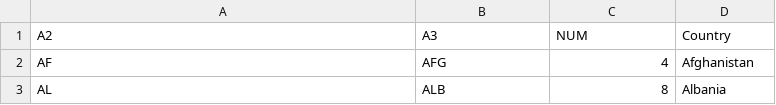
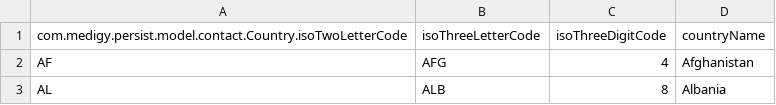
Before and after one commit to netspective/medigy-java, a CSV file: persistence-tools/src/java/main/com/medigy/tool/persist/loader/data/iso-country-codes.csv, drawn as a sheet; only a part is shown.

Commit message:
Made changes to allow EntityLoaderTask  to do its job loading countries

```diff
--- a/persistence-tools/src/java/main/com/medigy/tool/persist/loader/data/iso-country-codes.csv
+++ b/persistence-tools/src/java/main/com/medigy/tool/persist/loader/data/iso-country-codes.csv
@@ -1,2 +1,2 @@
-A2,A3,NUM,Country
+com.medigy.persist.model.contact.Country.isoTwoLetterCode,isoThreeLetterCode,isoThreeDigitCode,countryName
 AF,AFG,4,Afghanistan
```
